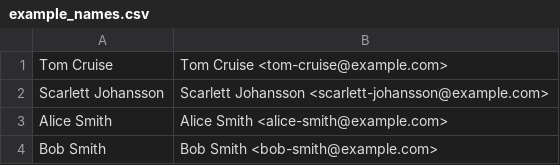
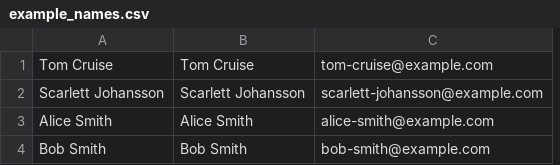
Before and after one commit to PoignardAzur/convert_wiki, a CSV file: test_files/example_names.csv, drawn as a sheet; removed rows and columns are numbered as before the commit, all else as after; the diff names each change by its address in the sheet, - before the commit and + after, or states it on an @@ line.

Commit message:
Fix author data format

```diff
--- a/test_files/example_names.csv
+++ b/test_files/example_names.csv
-column B, rows 1-4: Tom Cruise <tom-cruise@example.com> | Scarlett Johansson <scarlett-johansson@example.com> | Alice Smith <alice-smith@example.com> | Bob Smith <bob-smith@example.com>
+column B, rows 1-4: Tom Cruise | Scarlett Johansson | Alice Smith | Bob Smith
+column C, rows 1-4: tom-cruise@example.com | scarlett-johansson@example.com | alice-smith@example.com | bob-smith@example.com
```
Also changed, not shown: 4 other files.
